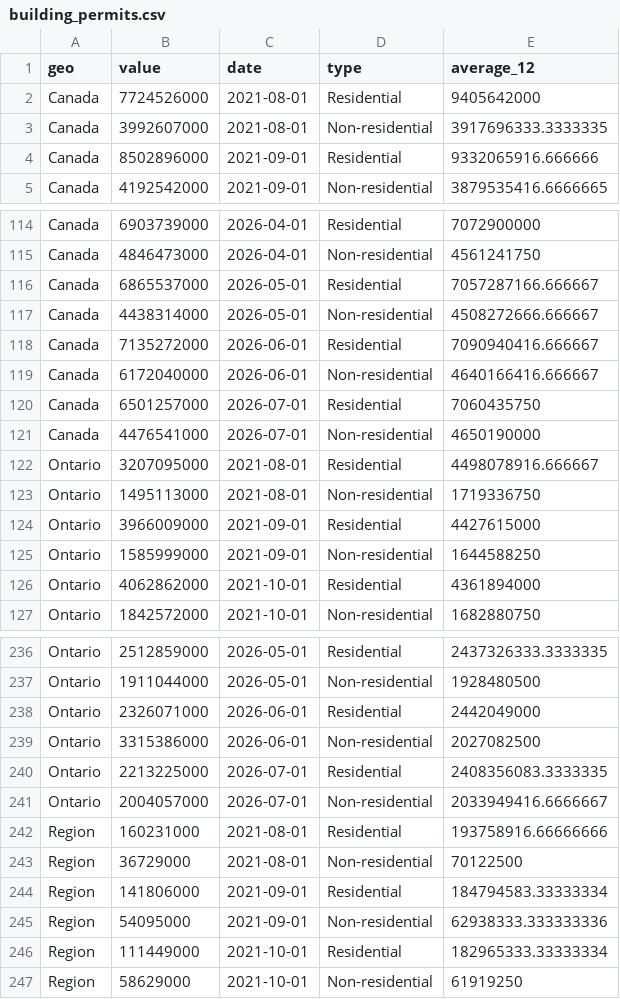
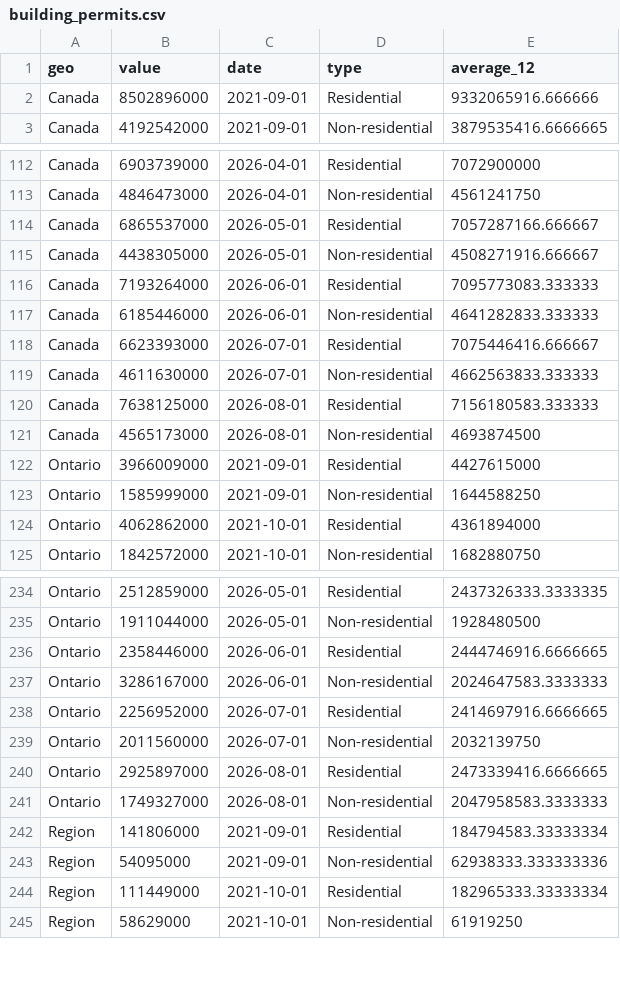
Before and after one commit to gpberber/chartingwaterlooregion, a CSV file: vital-statistics/data/building_permits.csv, drawn as a sheet; only a part is shown, gaps mark what is left out; the diff covers the shown part only.

```diff
--- a/vital-statistics/data/building_permits.csv
+++ b/vital-statistics/data/building_permits.csv
@@ -1,4 +1,2 @@
 geo,value,date,type,average_12
-Canada,7724526000,2021-08-01,Residential,9405642000
-Canada,3992607000,2021-08-01,Non-residential,3917696333.3333335
 Canada,8502896000,2021-09-01,Residential,9332065916.666666
@@ -116,9 +114,9 @@ Canada,4846473000,2026-04-01,Non-residential,4561241750
 Canada,6865537000,2026-05-01,Residential,7057287166.666667
-Canada,4438314000,2026-05-01,Non-residential,4508272666.666667
-Canada,7135272000,2026-06-01,Residential,7090940416.666667
-Canada,6172040000,2026-06-01,Non-residential,4640166416.666667
-Canada,6501257000,2026-07-01,Residential,7060435750
-Canada,4476541000,2026-07-01,Non-residential,4650190000
-Ontario,3207095000,2021-08-01,Residential,4498078916.666667
-Ontario,1495113000,2021-08-01,Non-residential,1719336750
+Canada,4438305000,2026-05-01,Non-residential,4508271916.666667
+Canada,7193264000,2026-06-01,Residential,7095773083.333333
+Canada,6185446000,2026-06-01,Non-residential,4641282833.333333
+Canada,6623393000,2026-07-01,Residential,7075446416.666667
+Canada,4611630000,2026-07-01,Non-residential,4662563833.333333
+Canada,7638125000,2026-08-01,Residential,7156180583.333333
+Canada,4565173000,2026-08-01,Non-residential,4693874500
 Ontario,3966009000,2021-09-01,Residential,4427615000
@@ -237,8 +235,8 @@ Ontario,2512859000,2026-05-01,Residential,2437326333.3333335
 Ontario,1911044000,2026-05-01,Non-residential,1928480500
-Ontario,2326071000,2026-06-01,Residential,2442049000
-Ontario,3315386000,2026-06-01,Non-residential,2027082500
-Ontario,2213225000,2026-07-01,Residential,2408356083.3333335
-Ontario,2004057000,2026-07-01,Non-residential,2033949416.6666667
-Region,160231000,2021-08-01,Residential,193758916.66666666
-Region,36729000,2021-08-01,Non-residential,70122500
+Ontario,2358446000,2026-06-01,Residential,2444746916.6666665
+Ontario,3286167000,2026-06-01,Non-residential,2024647583.3333333
+Ontario,2256952000,2026-07-01,Residential,2414697916.6666665
+Ontario,2011560000,2026-07-01,Non-residential,2032139750
+Ontario,2925897000,2026-08-01,Residential,2473339416.6666665
+Ontario,1749327000,2026-08-01,Non-residential,2047958583.3333333
 Region,141806000,2021-09-01,Residential,184794583.33333334
```
Also changed, not shown: 2 added rows and 10 edited cells elsewhere in this file, vital-statistics/data/business_dynamics.csv, vital-statistics/data/ei_beneficiaries.csv, 15 other files.
